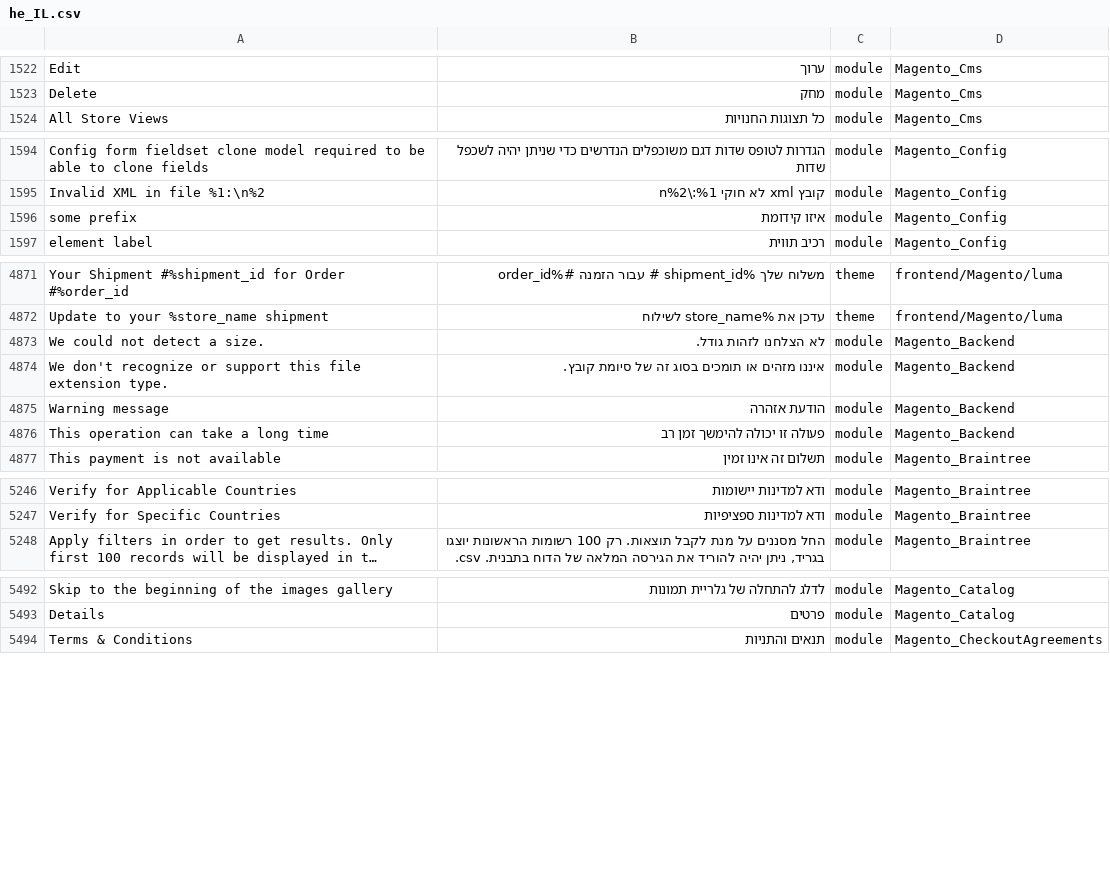
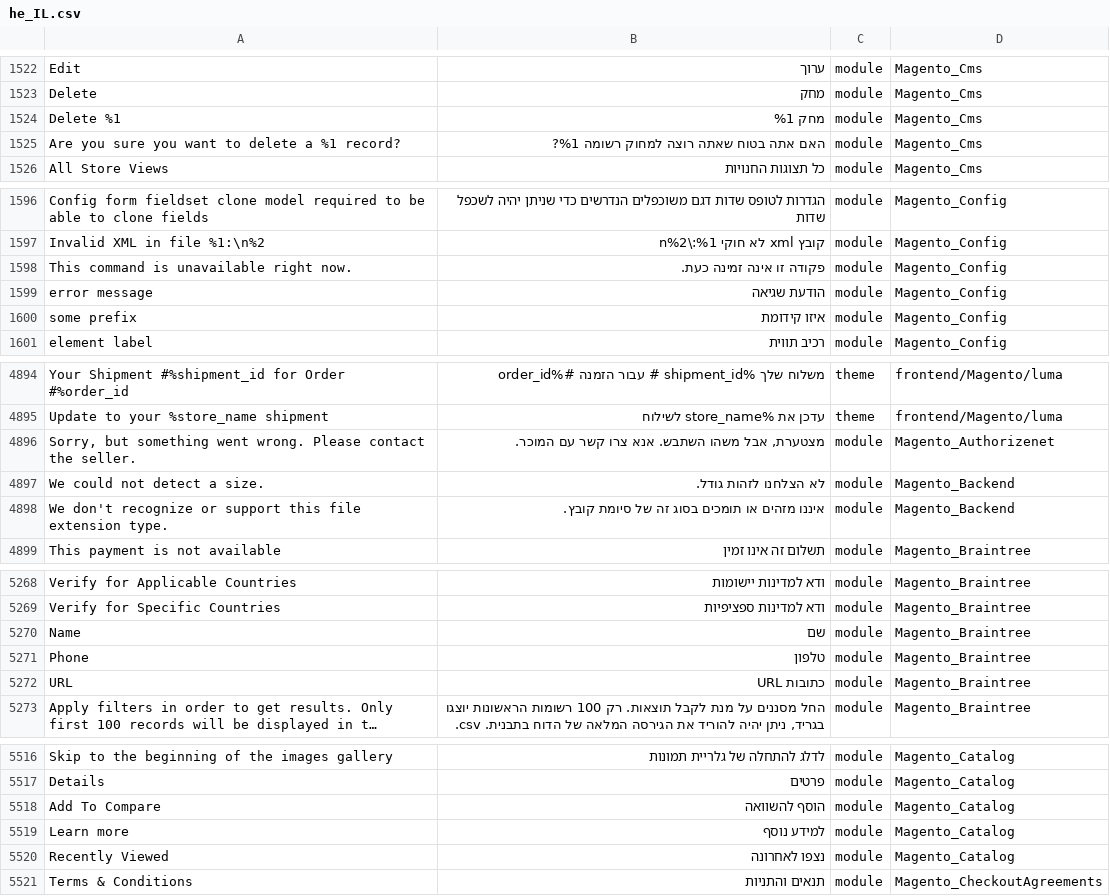
Before and after one commit to Magento2Translations/language_he_il, a CSV file: he_IL.csv, drawn as a sheet; only a part is shown, gaps mark what is left out; long unchanged cells end in …; removed rows and columns are numbered as before the commit, all else as after; the diff covers the shown part only; the diff names each change by its address in the sheet, - before the commit and + after, or states it on an @@ line.

```diff
--- a/he_IL.csv
+++ b/he_IL.csv
+row 1524: Delete %1 | מחק %1 | module | Magento_Cms
+row 1525: Are you sure you want to delete a %1 record? | האם אתה בטוח שאתה רוצה למחוק רשומה %1? | module | Magento_Cms
+row 1598: This command is unavailable right now. | פקודה זו אינה זמינה כעת. | module | Magento_Config
+row 1599: error message | הודעת שגיאה | module | Magento_Config
+row 4896: Sorry, but something went wrong. Please contact the seller. | מצטערת, אבל משהו השתבש. אנא צרו קשר עם המוכר. | module | Magento_Authorizenet
-row 4875: Warning message | הודעת אזהרה | module | Magento_Backend
-row 4876: This operation can take a long time | פעולה זו יכולה להימשך זמן רב | module | Magento_Backend
+row 5270: Name | שם | module | Magento_Braintree
+row 5271: Phone | טלפון | module | Magento_Braintree
+row 5272: URL | כתובות URL | module | Magento_Braintree
+row 5518: Add To Compare | הוסף להשוואה | module | Magento_Catalog
+row 5519: Learn more | למידע נוסף | module | Magento_Catalog
+row 5520: Recently Viewed | נצפו לאחרונה | module | Magento_Catalog
```
Also changed, not shown: 24 added rows, 6 removed rows and 2 edited cells elsewhere in this file, 1 other file.
